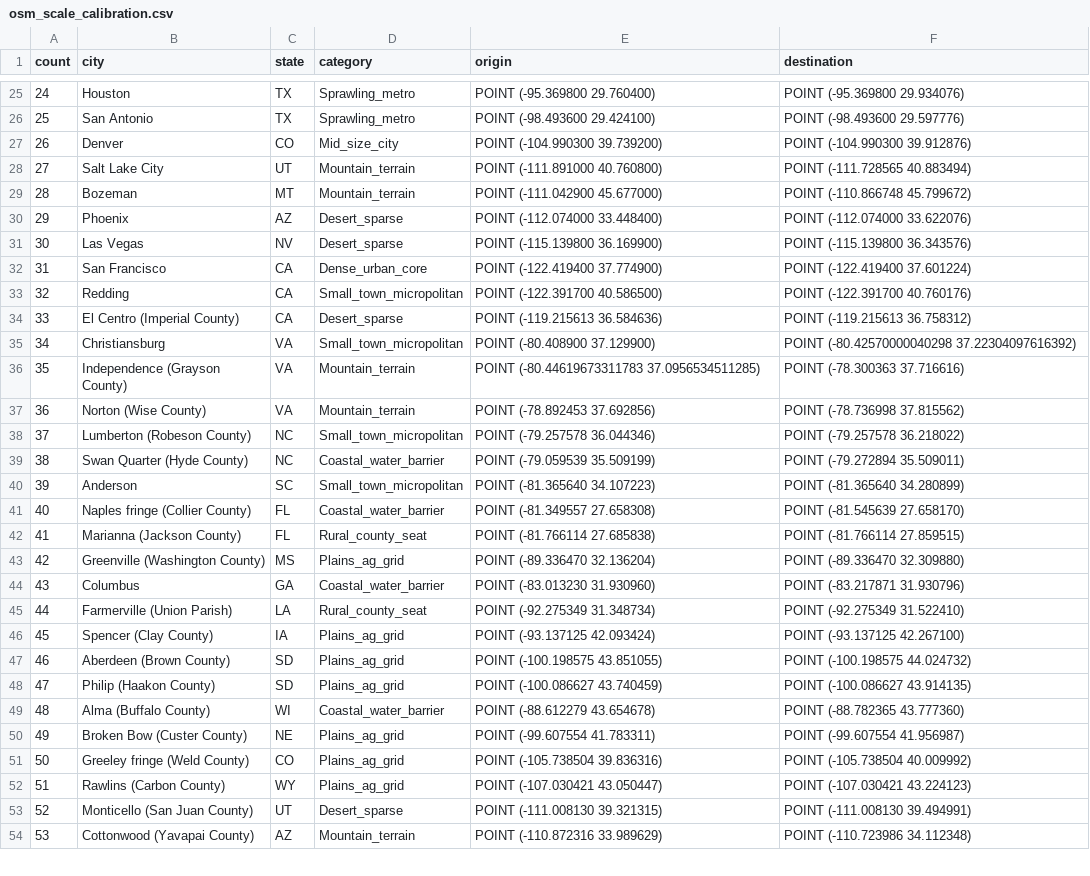
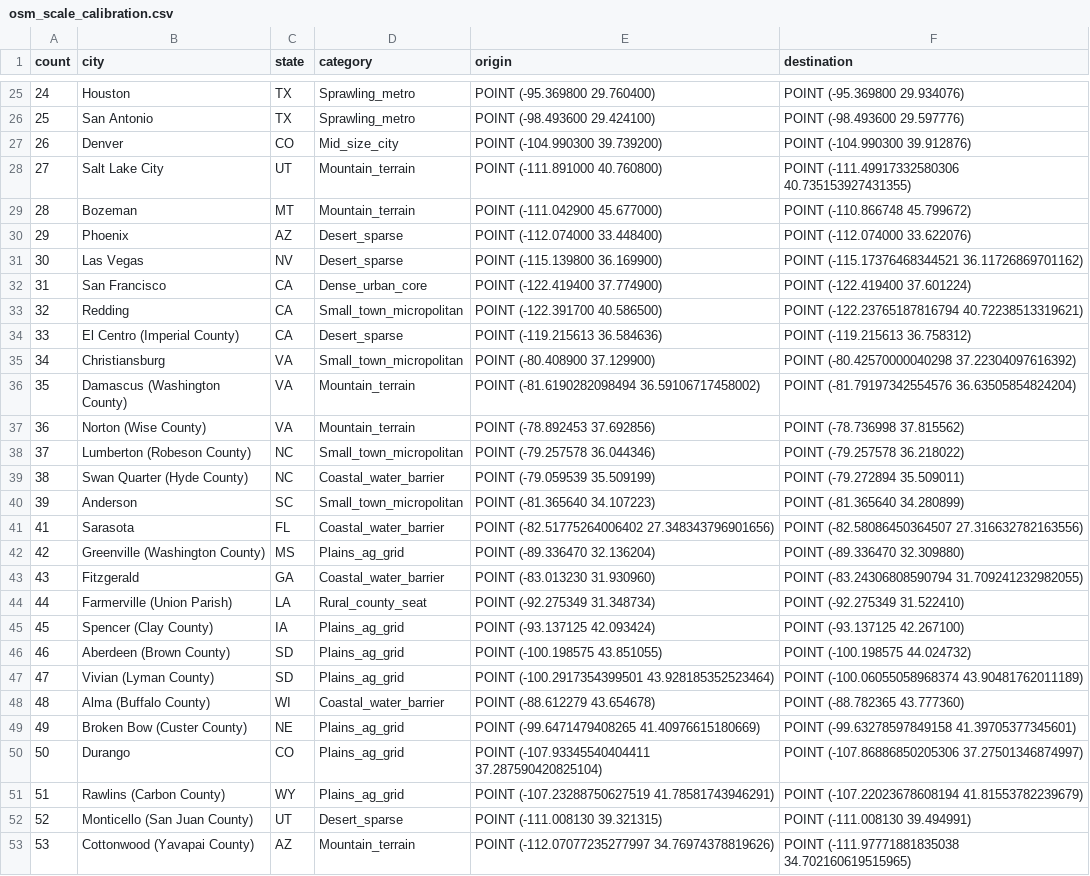
Before and after one commit to ccaoa/osmh3nx, a CSV file: osm_scale_calibration.csv, drawn as a sheet; only a part is shown, gaps mark what is left out; removed rows and columns are numbered as before the commit, all else as after; the diff covers the shown part only; the diff names each change by its address in the sheet, - before the commit and + after, or states it on an @@ line.

Commit message:
Correct some of the calibration OD points with poor coordinates

```diff
--- a/osm_scale_calibration.csv
+++ b/osm_scale_calibration.csv
-F28 (destination): POINT (-111.728565 40.883494)
+F28 (destination): POINT (-111.49917332580306 40.735153927431355)
-F31 (destination): POINT (-115.139800 36.343576)
+F31 (destination): POINT (-115.17376468344521 36.11726869701162)
-F33 (destination): POINT (-122.391700 40.760176)
+F33 (destination): POINT (-122.23765187816794 40.72238513319621)
-B36 (city): Independence (Grayson County)
+B36 (city): Damascus (Washington County)
-E36 (origin): POINT (-80.44619673311783 37.0956534511285)
+E36 (origin): POINT (-81.6190282098494 36.59106717458002)
-F36 (destination): POINT (-78.300363 37.716616)
+F36 (destination): POINT (-81.79197342554576 36.63505854824204)
@@ column A (count) renumbered in row 41 @@
-B41 (city): Naples fringe (Collier County)
+B41 (city): Sarasota
-E41 (origin): POINT (-81.349557 27.658308)
+E41 (origin): POINT (-82.51775264006402 27.348343796901656)
-F41 (destination): POINT (-81.545639 27.658170)
+F41 (destination): POINT (-82.58086450364507 27.316632782163556)
-row 42: 41 | Marianna (Jackson County) | FL | Rural_county_seat | POINT (-81.766114 27.685838) | POINT (-81.766114 27.859515)
-B43 (city): Columbus
+B43 (city): Fitzgerald
-F43 (destination): POINT (-83.217871 31.930796)
+F43 (destination): POINT (-83.24306808590794 31.709241232982055)
-B47 (city): Philip (Haakon County)
+B47 (city): Vivian (Lyman County)
-E47 (origin): POINT (-100.086627 43.740459)
+E47 (origin): POINT (-100.2917354399501 43.928185352523464)
-F47 (destination): POINT (-100.086627 43.914135)
+F47 (destination): POINT (-100.06055058968374 43.90481762011189)
-E49 (origin): POINT (-99.607554 41.783311)
+E49 (origin): POINT (-99.6471479408265 41.40976615180669)
-F49 (destination): POINT (-99.607554 41.956987)
+F49 (destination): POINT (-99.63278597849158 41.39705377345601)
-B50 (city): Greeley fringe (Weld County)
+B50 (city): Durango
-E50 (origin): POINT (-105.738504 39.836316)
+E50 (origin): POINT (-107.93345540404411 37.287590420825104)
-F50 (destination): POINT (-105.738504 40.009992)
+F50 (destination): POINT (-107.86886850205306 37.27501346874997)
-E51 (origin): POINT (-107.030421 43.050447)
+E51 (origin): POINT (-107.23288750627519 41.78581743946291)
-F51 (destination): POINT (-107.030421 43.224123)
+F51 (destination): POINT (-107.22023678608194 41.81553782239679)
-E53 (origin): POINT (-110.872316 33.989629)
+E53 (origin): POINT (-112.07077235277997 34.76974378819626)
-F53 (destination): POINT (-110.723986 34.112348)
+F53 (destination): POINT (-111.97771881835038 34.702160619515965)
```
Also changed, not shown: 8 edited cells elsewhere in this file.
